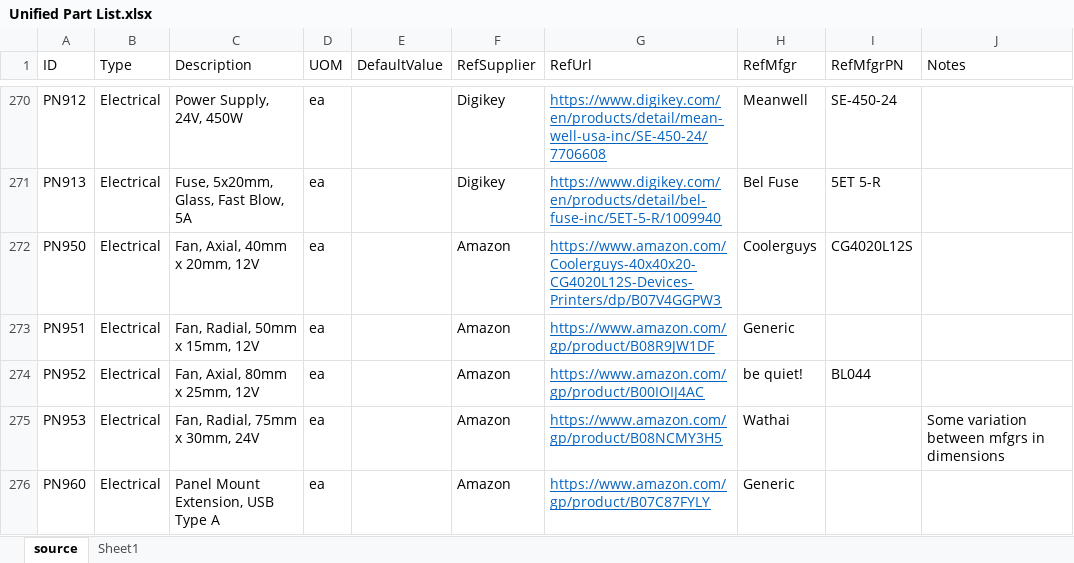
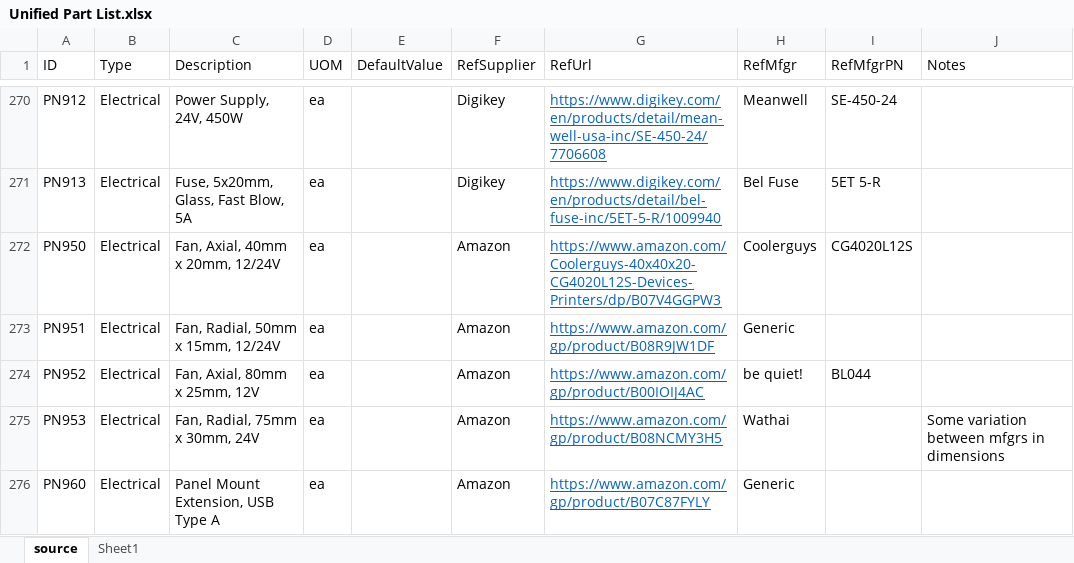
Before and after one commit to jon-harper/clock-3, an Excel workbook: BOM/Unified Part List.xlsx, sheet source, drawn as a sheet; only a part is shown, gaps mark what is left out; values as stored, in another font and other column widths than the file's, no borders; table styles not drawn; the diff names each change by its address in the sheet, - before the commit and + after, or states it on an @@ line.

```diff
--- a/BOM/Unified Part List.xlsx (sheet source)
+++ b/BOM/Unified Part List.xlsx (sheet source)
-C272 (Description): Fan, Axial, 40mm x 20mm, 12V
+C272 (Description): Fan, Axial, 40mm x 20mm, 12/24V
-C273 (Description): Fan, Radial, 50mm x 15mm, 12V
+C273 (Description): Fan, Radial, 50mm x 15mm, 12/24V
```
Also changed, not shown: 1 other file.
